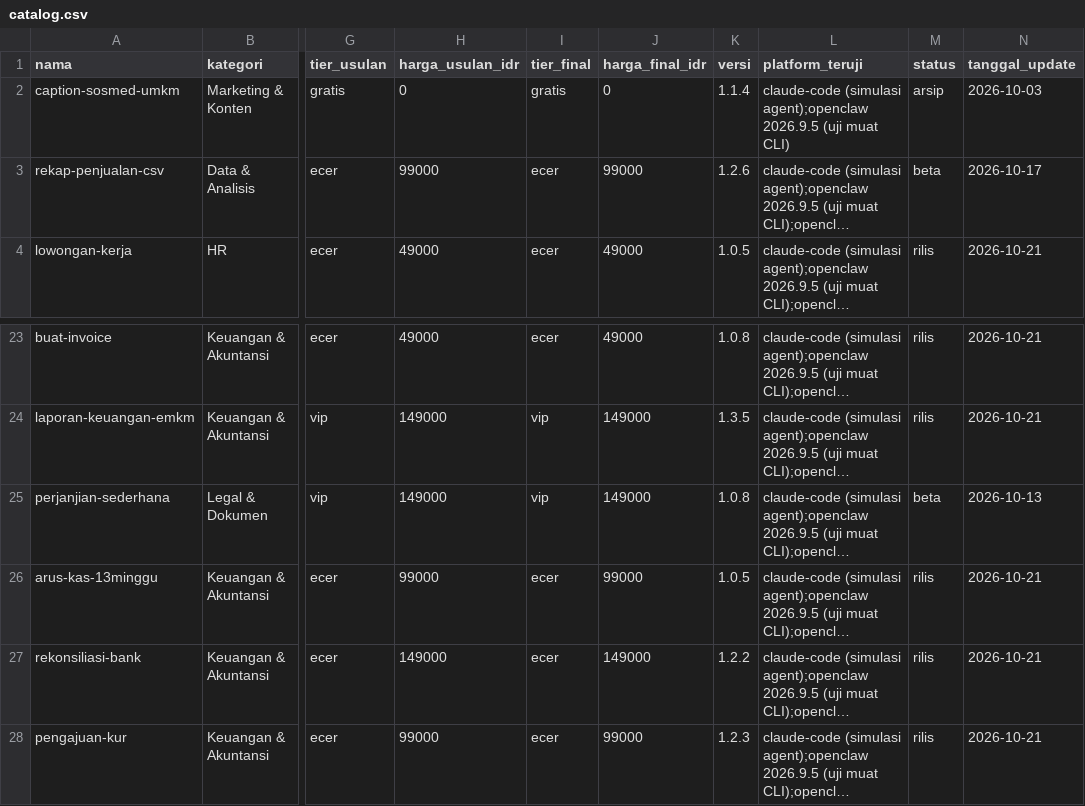
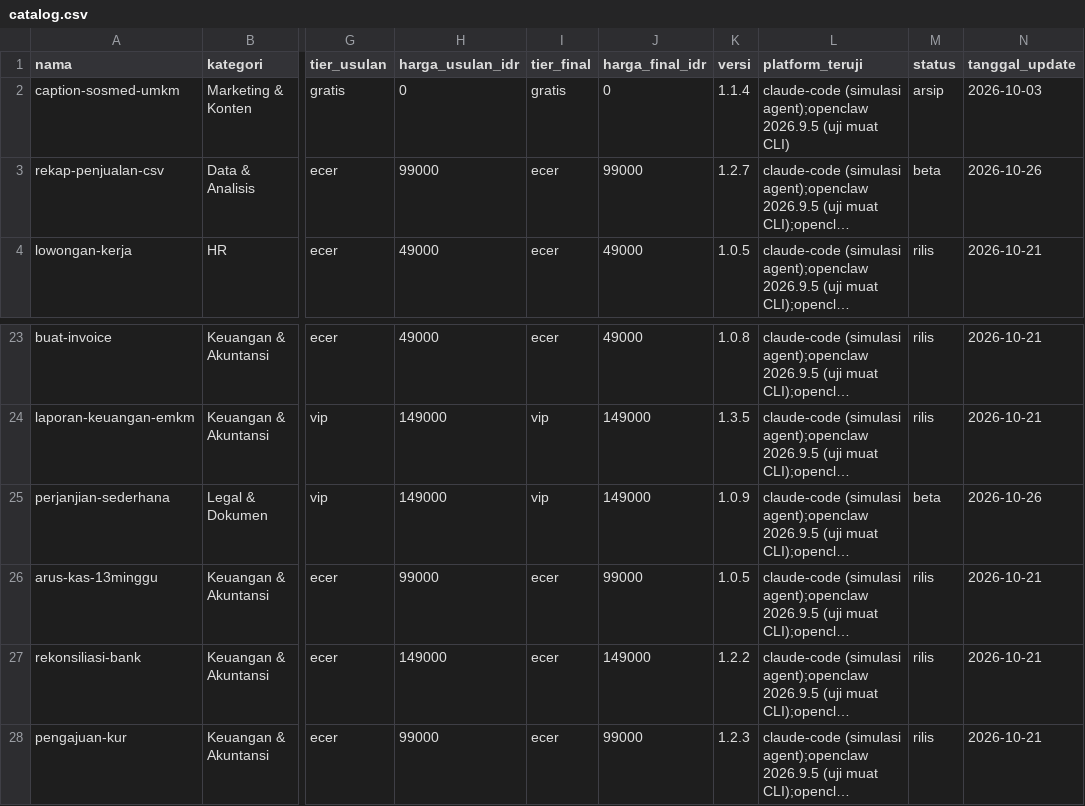
Before and after one commit to Komunitech-Skills/Skills-Product-by-Claude-Code, a CSV file: catalog.csv, drawn as a sheet; only a part is shown, gaps mark what is left out; long unchanged cells end in …; the diff names each change by its address in the sheet, - before the commit and + after, or states it on an @@ line.

```diff
--- a/catalog.csv
+++ b/catalog.csv
-K3 (versi): 1.2.6
+K3 (versi): 1.2.7
-N3 (tanggal_update): 2026-10-17
+N3 (tanggal_update): 2026-10-26
-K25 (versi): 1.0.8
+K25 (versi): 1.0.9
-N25 (tanggal_update): 2026-10-13
+N25 (tanggal_update): 2026-10-26
```
Also changed, not shown: 36 other files.
